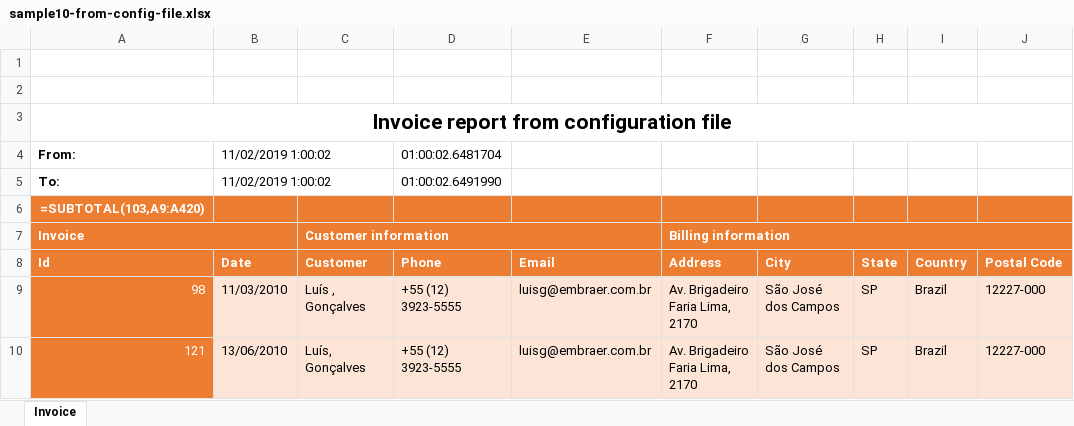
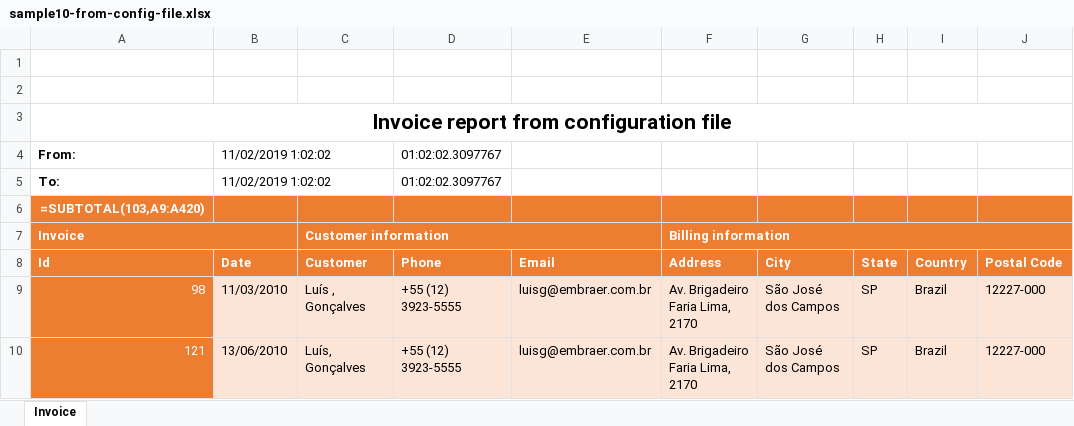
Before and after one commit to iAJTin/iExportEngine, an Excel workbook: source/samples/export/iTinExportEngineSamples/output/xlsx/ExportEngine/sample10-from-config-file.xlsx, sheet Invoice, drawn as a sheet; only a part is shown; values as stored, in another font and other column widths than the file's, no borders; formulas without a stored value are shown as written; charts and pictures not drawn; the diff names each change by its address in the sheet, - before the commit and + after, or states it on an @@ line.

```diff
--- a/source/samples/export/iTinExportEngineSamples/output/xlsx/ExportEngine/sample10-from-config-file.xlsx (sheet Invoice)
+++ b/source/samples/export/iTinExportEngineSamples/output/xlsx/ExportEngine/sample10-from-config-file.xlsx (sheet Invoice)
-B4:B5 (Date): 11/02/2019 1:00:02
+B4:B5 (Date): 11/02/2019 1:02:02
-D4 (Phone): 01:00:02.6481704
+D4 (Phone): 01:02:02.3097767
-D5 (Phone): 01:00:02.6491990
+D5 (Phone): 01:02:02.3097767
```
Also changed, not shown: source/samples/export/iTinExportEngineSamples/output/xlsx/EPPlus/sample01-from-code.xlsx, source/samples/export/iTinExportEngineSamples/output/xlsx/EPPlus/sample01-from-config-file.xlsx, 27 other files.
